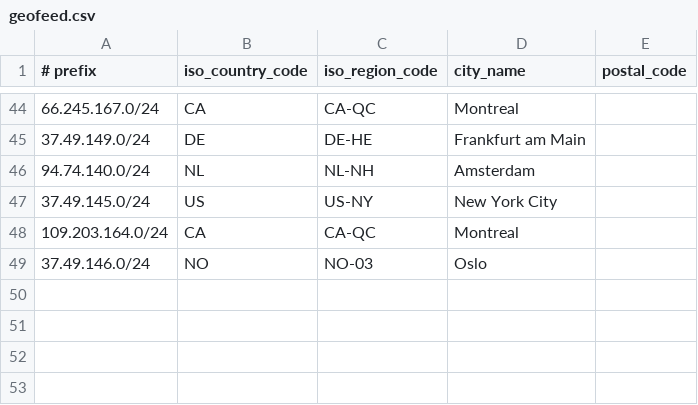
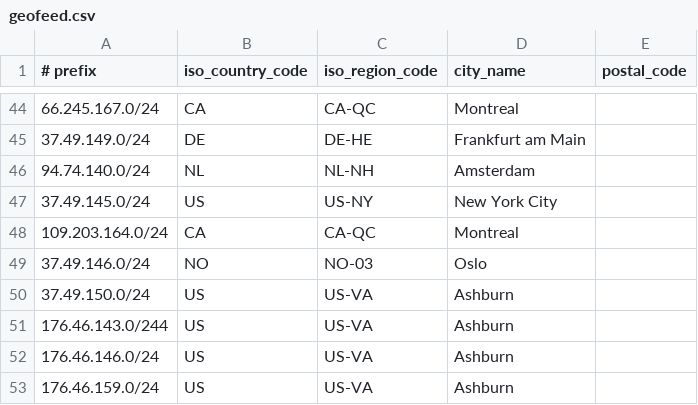
Before and after one commit to lietparkas/website, a CSV file: geofeed.csv, drawn as a sheet; only a part is shown, gaps mark what is left out.

Commit message:
Update geofeed.csv

```diff
--- a/geofeed.csv
+++ b/geofeed.csv
@@ -49 +49,5 @@
 37.49.146.0/24,NO,NO-03,Oslo,
+37.49.150.0/24,US,US-VA,Ashburn,
+176.46.143.0/244,US,US-VA,Ashburn,
+176.46.146.0/24,US,US-VA,Ashburn,
+176.46.159.0/24,US,US-VA,Ashburn,
```
